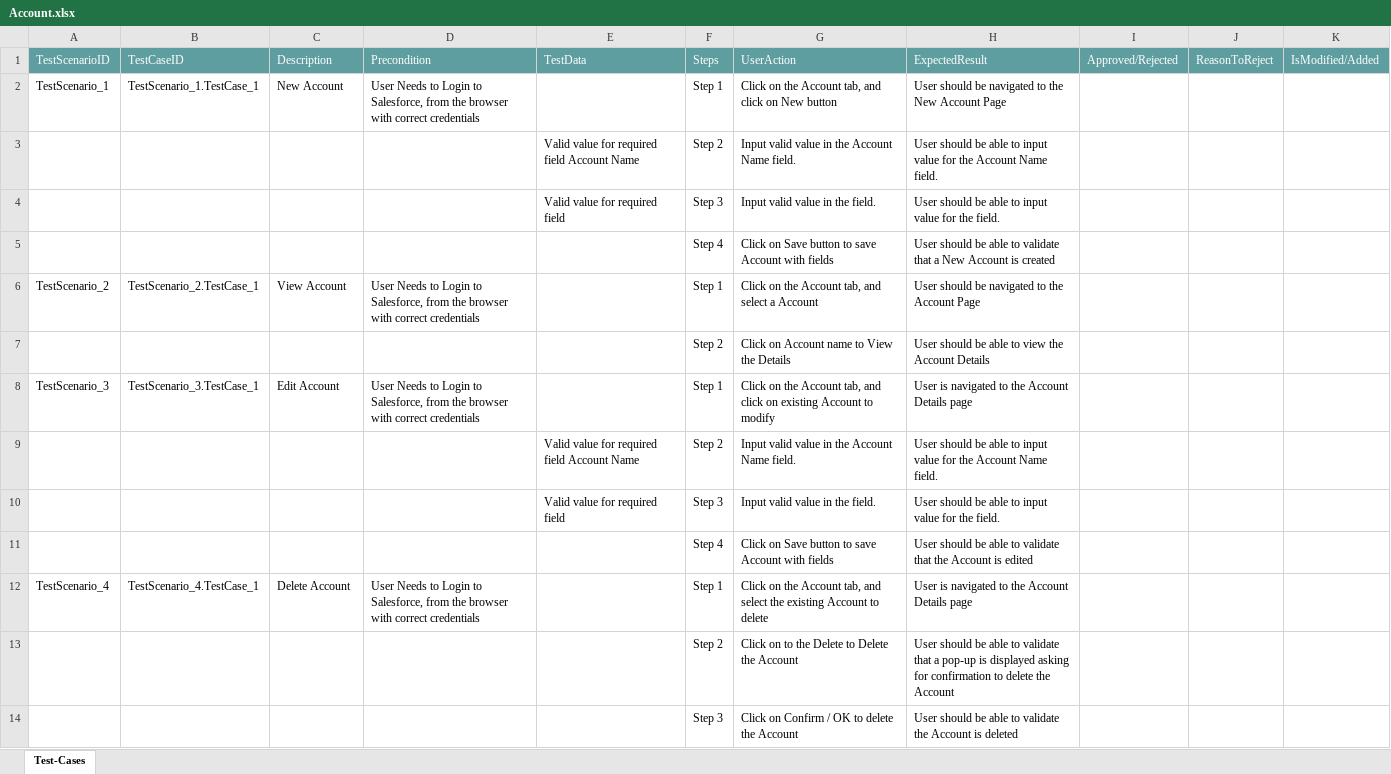
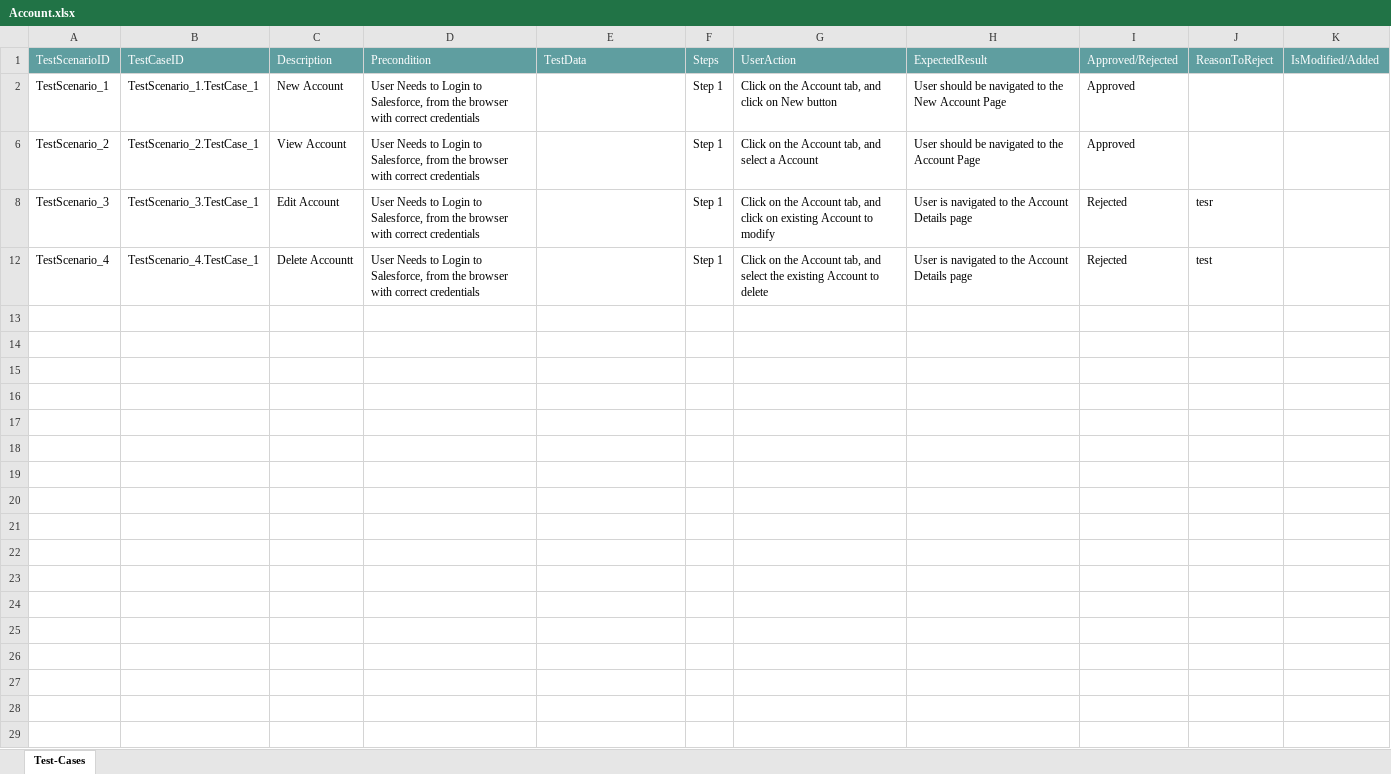
Before and after one commit to ShaikMohamedIrfan/TestingCycle, an Excel workbook: Account.xlsx, sheet Test-Cases, drawn as a sheet; values as stored, in another font and other column widths than the file's, no borders; table styles not drawn; the diff names each change by its address in the sheet, - before the commit and + after, or states it on an @@ line.

Commit message:
Add files via upload

```diff
--- a/Account.xlsx (sheet Test-Cases)
+++ b/Account.xlsx (sheet Test-Cases)
-I2: (empty)
+I2: Approved
@@ row 3 hidden:  |  |  |  | Valid value for required field Account Name | Step 2 | Input valid value in the Account Name field. | User should be able to input value for the Account Name field. @@
@@ row 4 hidden:  |  |  |  | Valid value for required field | Step 3 | Input valid value in the field. | User should be able to input value for the field. @@
@@ row 5 hidden:  |  |  |  |  | Step 4 | Click on Save button to save Account with fields | User should be able to validate that a New Account is created @@
-I6: (empty)
+I6: Approved
@@ row 7 hidden:  |  |  |  |  | Step 2 | Click on Account name to View the Details | User should be able to view the Account Details @@
-I8: (empty)
+I8: Rejected
-J8: (empty)
+J8: tesr
@@ row 9 hidden:  |  |  |  | Valid value for required field Account Name | Step 2 | Input valid value in the Account Name field. | User should be able to input value for the Account Name field. @@
@@ row 10 hidden:  |  |  |  | Valid value for required field | Step 3 | Input valid value in the field. | User should be able to input value for the field. @@
@@ row 11 hidden:  |  |  |  |  | Step 4 | Click on Save button to save Account with fields | User should be able to validate that the Account is edited @@
-C12: Delete Account
+C12: Delete Accountt
-I12: (empty)
+I12: Rejected
-J12: (empty)
+J12: test
@@ row 13 hidden:  |  |  |  |  | Step 2 | Click on to the Delete to Delete the Account | User should be able to validate that a pop-up is displayed asking for confirmation to delete the Account @@
@@ row 14 hidden:  |  |  |  |  | Step 3 | Click on Confirm / OK to delete the Account | User should be able to validate the Account is deleted @@
```
